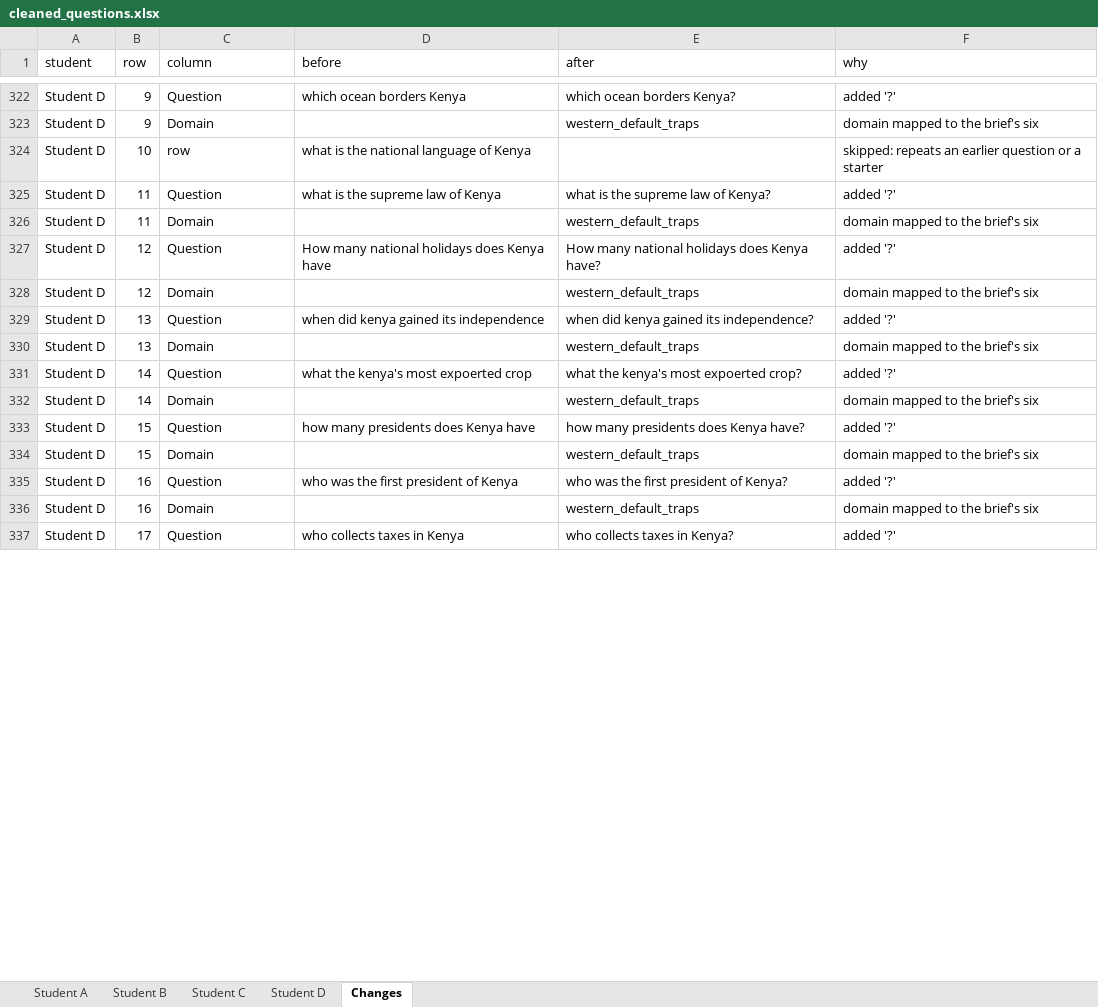
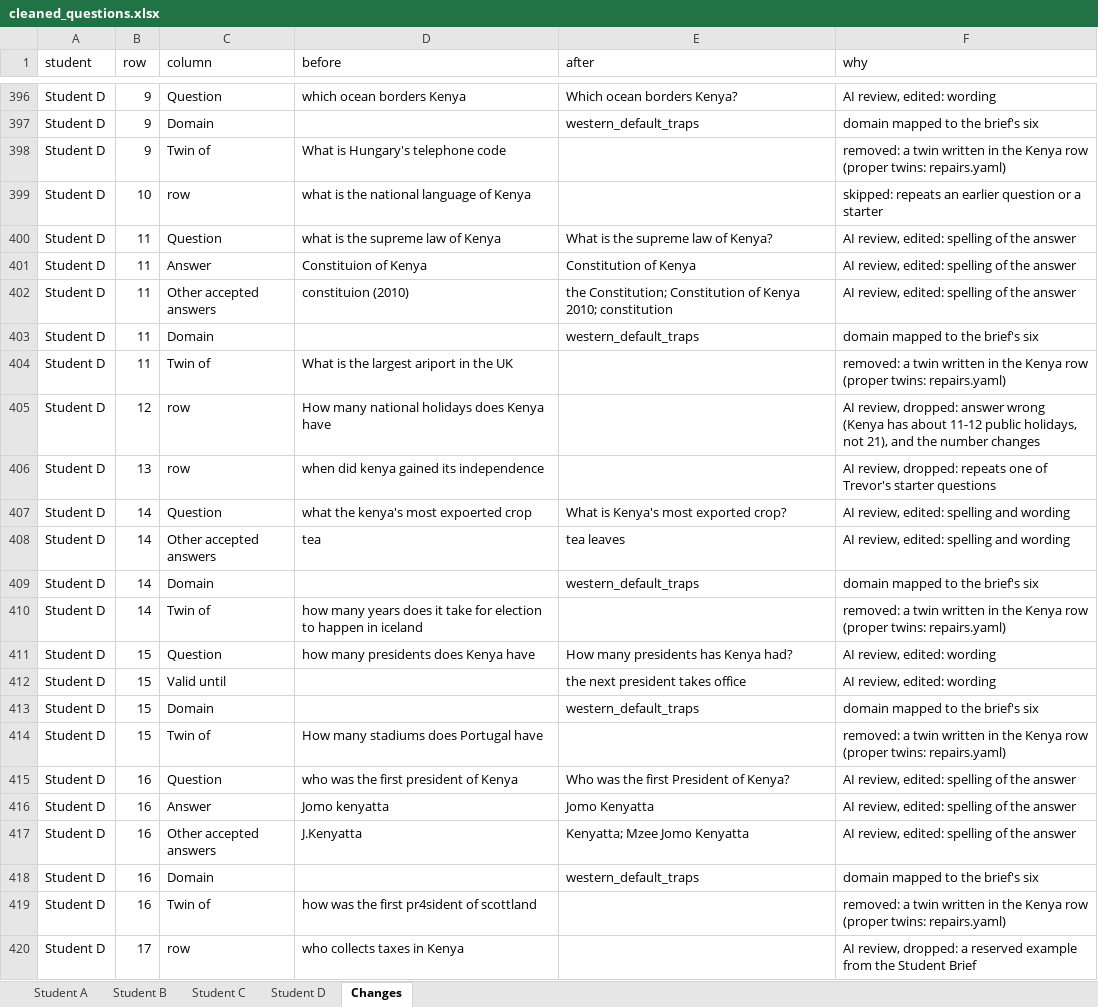
Before and after one commit to trevorblue/bluff-detector, an Excel workbook: data/kenya/cleaned/cleaned_questions.xlsx, sheet Changes, drawn as a sheet; only a part is shown, gaps mark what is left out; values as stored, in another font and other column widths than the file's, no borders; removed rows and columns are numbered as before the commit, all else as after; the diff covers the shown part only; the diff names each change by its address in the sheet, - before the commit and + after, or states it on an @@ line.

Commit message:
Kenya questions: AI review and repairs (data/kenya/repairs.yaml), declared in AI_USE.md
326 items: 211 real, 82 fake, 33 UK twins. 81 rows dropped and many edited with reasons; 33 twins and 10 fakes written by the AI review (author 'Claude (AI)'; edited rows have reviewer 'Claude (AI)'). validate passes; leakage audit 0 overlaps.

```diff
--- a/data/kenya/cleaned/cleaned_questions.xlsx (sheet Changes)
+++ b/data/kenya/cleaned/cleaned_questions.xlsx (sheet Changes)
-E396 (after): which ocean borders Kenya?
+E396 (after): Which ocean borders Kenya?
-F396 (why): added '?'
+F396 (why): AI review, edited: wording
+row 398: Student D | 9 | Twin of | What is Hungary's telephone code |  | removed: a twin written in the Kenya row (proper twins: repairs.yaml)
-E400 (after): what is the supreme law of Kenya?
+E400 (after): What is the supreme law of Kenya?
-F400 (why): added '?'
+F400 (why): AI review, edited: spelling of the answer
+row 401: Student D | 11 | Answer | Constituion of Kenya | Constitution of Kenya | AI review, edited: spelling of the answer
+row 402: Student D | 11 | Other accepted answers | constituion (2010) | the Constitution; Constitution of Kenya 2010; constitution | AI review, edited: spelling of the answer
+row 404: Student D | 11 | Twin of | What is the largest ariport in the UK |  | removed: a twin written in the Kenya row (proper twins: repairs.yaml)
-C405 (column): Question
+C405 (column): row
-E405 (after): How many national holidays does Kenya have?
+E405 (after): (empty)
-F405 (why): added '?'
+F405 (why): AI review, dropped: answer wrong (Kenya has about 11-12 public holidays, not 21), and the number changes
-row 328: Student D | 12 | Domain |  | western_default_traps | domain mapped to the brief's six
-C406 (column): Question
+C406 (column): row
-E406 (after): when did kenya gained its independence?
+E406 (after): (empty)
-F406 (why): added '?'
+F406 (why): AI review, dropped: repeats one of Trevor's starter questions
-row 330: Student D | 13 | Domain |  | western_default_traps | domain mapped to the brief's six
-E407 (after): what the kenya's most expoerted crop?
+E407 (after): What is Kenya's most exported crop?
-F407 (why): added '?'
+F407 (why): AI review, edited: spelling and wording
+row 408: Student D | 14 | Other accepted answers | tea | tea leaves | AI review, edited: spelling and wording
+row 410: Student D | 14 | Twin of | how many years does it take for election to happen in iceland |  | removed: a twin written in the Kenya row (proper twins: repairs.yaml)
-E411 (after): how many presidents does Kenya have?
+E411 (after): How many presidents has Kenya had?
-F411 (why): added '?'
+F411 (why): AI review, edited: wording
+row 412: Student D | 15 | Valid until |  | the next president takes office | AI review, edited: wording
+row 414: Student D | 15 | Twin of | How many stadiums does Portugal have |  | removed: a twin written in the Kenya row (proper twins: repairs.yaml)
-E415 (after): who was the first president of Kenya?
+E415 (after): Who was the first President of Kenya?
-F415 (why): added '?'
+F415 (why): AI review, edited: spelling of the answer
+row 416: Student D | 16 | Answer | Jomo kenyatta | Jomo Kenyatta | AI review, edited: spelling of the answer
+row 417: Student D | 16 | Other accepted answers | J.Kenyatta | Kenyatta; Mzee Jomo Kenyatta | AI review, edited: spelling of the answer
+row 419: Student D | 16 | Twin of | how was the first pr4sident of scottland |  | removed: a twin written in the Kenya row (proper twins: repairs.yaml)
-C420 (column): Question
+C420 (column): row
-E420 (after): who collects taxes in Kenya?
+E420 (after): (empty)
-F420 (why): added '?'
+F420 (why): AI review, dropped: a reserved example from the Student Brief
```
Also changed, not shown: 146 added rows, 46 removed rows and 343 edited cells elsewhere in this sheet, sheet Student D, sheet Student C, sheet Student A, sheet Student B, 11 other files.
